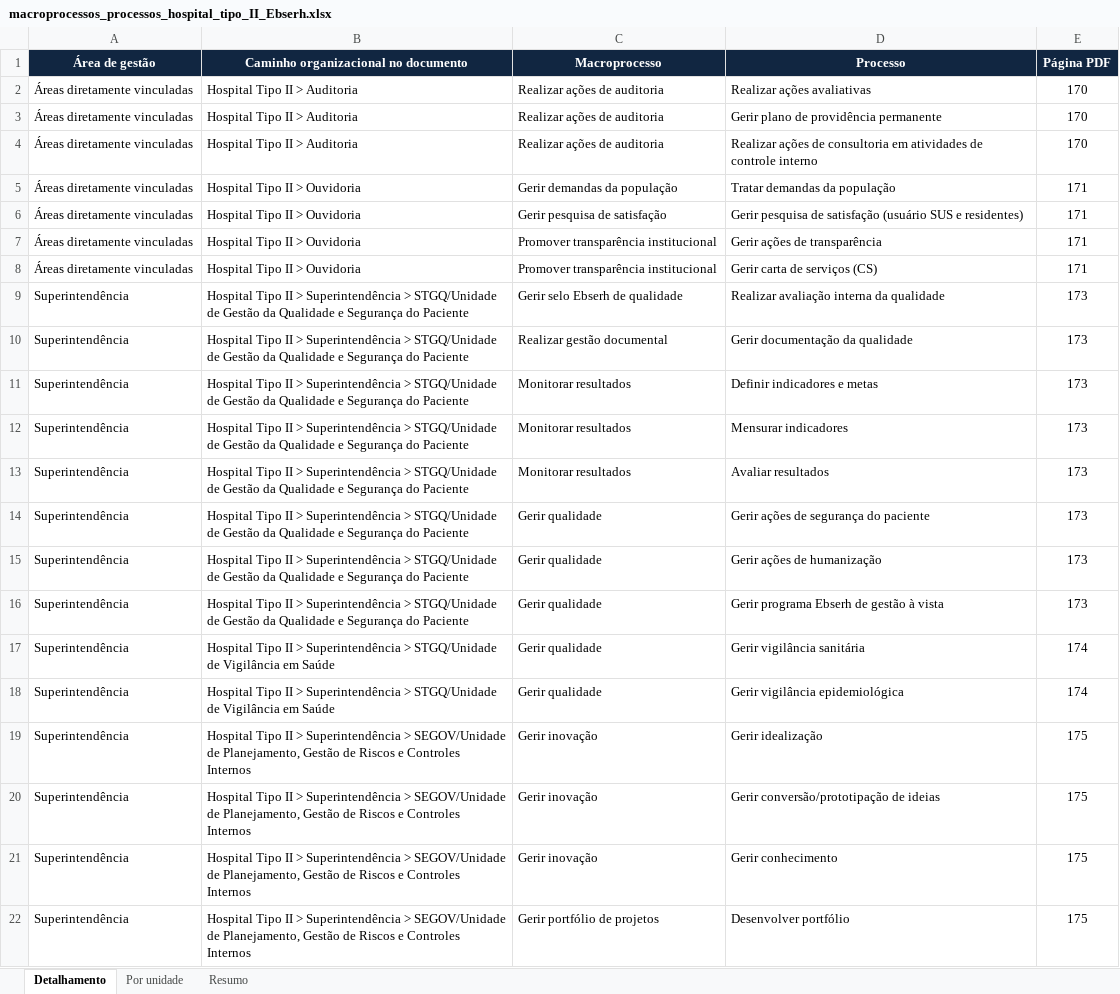
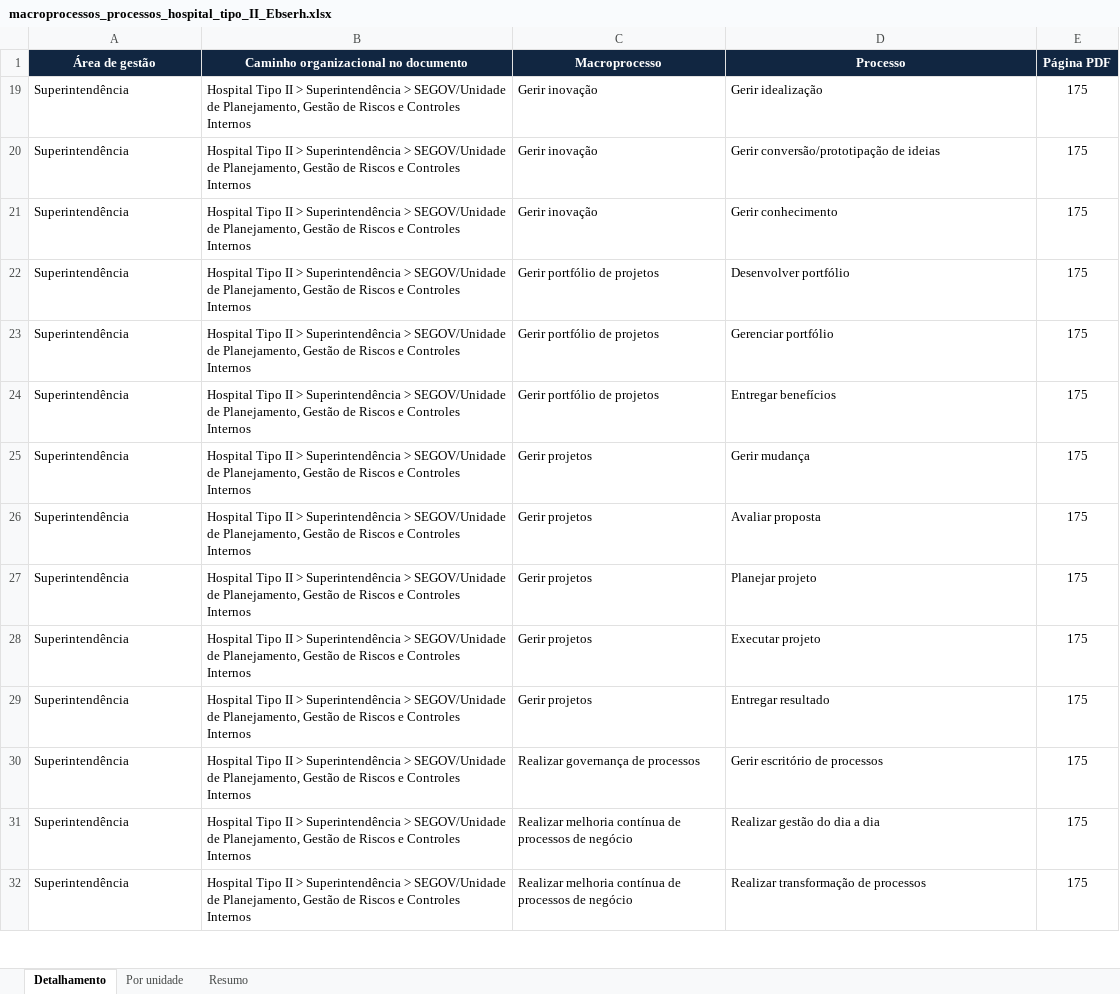
Before and after one commit to Tassiors/Sistema-de-Gestao-de-Riscos, an Excel workbook: docs/referencias/processos_ebserh/macroprocessos_processos_hospital_tipo_II_Ebserh.xlsx, sheet Detalhamento, drawn as a sheet; only a part is shown; the shorter side is filled out with more unchanged rows; values as stored, in another font and other column widths than the file's, no borders; table styles not drawn; the diff covers the shown part only; the diff names each change by its address in the sheet, - before the commit and + after, or states it on an @@ line.

```diff
--- a/docs/referencias/processos_ebserh/macroprocessos_processos_hospital_tipo_II_Ebserh.xlsx (sheet Detalhamento)
+++ b/docs/referencias/processos_ebserh/macroprocessos_processos_hospital_tipo_II_Ebserh.xlsx (sheet Detalhamento)
@@ row 2 hidden: Áreas diretamente vinculadas | Hospital Tipo II > Auditoria | Realizar ações de auditoria | Realizar ações avaliativas | 170 @@
@@ row 3 hidden: Áreas diretamente vinculadas | Hospital Tipo II > Auditoria | Realizar ações de auditoria | Gerir plano de providência permanente | 170 @@
@@ row 4 hidden: Áreas diretamente vinculadas | Hospital Tipo II > Auditoria | Realizar ações de auditoria | Realizar ações de consultoria em atividades de controle interno | 170 @@
@@ row 5 hidden: Áreas diretamente vinculadas | Hospital Tipo II > Ouvidoria | Gerir demandas da população | Tratar demandas da população | 171 @@
@@ row 6 hidden: Áreas diretamente vinculadas | Hospital Tipo II > Ouvidoria | Gerir pesquisa de satisfação | Gerir pesquisa de satisfação (usuário SUS e residentes) | 171 @@
@@ row 7 hidden: Áreas diretamente vinculadas | Hospital Tipo II > Ouvidoria | Promover transparência institucional | Gerir ações de transparência | 171 @@
@@ row 8 hidden: Áreas diretamente vinculadas | Hospital Tipo II > Ouvidoria | Promover transparência institucional | Gerir carta de serviços (CS) | 171 @@
@@ row 9 hidden: Superintendência | Hospital Tipo II > Superintendência > STGQ/Unidade de Gestão da Qualidade e Segurança do Paciente | Gerir selo Ebserh de qualidade | Realizar avaliação interna da qualidade | 173 @@
@@ row 10 hidden: Superintendência | Hospital Tipo II > Superintendência > STGQ/Unidade de Gestão da Qualidade e Segurança do Paciente | Realizar gestão documental | Gerir documentação da qualidade | 173 @@
@@ row 11 hidden: Superintendência | Hospital Tipo II > Superintendência > STGQ/Unidade de Gestão da Qualidade e Segurança do Paciente | Monitorar resultados | Definir indicadores e metas | 173 @@
@@ row 12 hidden: Superintendência | Hospital Tipo II > Superintendência > STGQ/Unidade de Gestão da Qualidade e Segurança do Paciente | Monitorar resultados | Mensurar indicadores | 173 @@
@@ row 13 hidden: Superintendência | Hospital Tipo II > Superintendência > STGQ/Unidade de Gestão da Qualidade e Segurança do Paciente | Monitorar resultados | Avaliar resultados | 173 @@
@@ row 14 hidden: Superintendência | Hospital Tipo II > Superintendência > STGQ/Unidade de Gestão da Qualidade e Segurança do Paciente | Gerir qualidade | Gerir ações de segurança do paciente | 173 @@
@@ row 15 hidden: Superintendência | Hospital Tipo II > Superintendência > STGQ/Unidade de Gestão da Qualidade e Segurança do Paciente | Gerir qualidade | Gerir ações de humanização | 173 @@
@@ row 16 hidden: Superintendência | Hospital Tipo II > Superintendência > STGQ/Unidade de Gestão da Qualidade e Segurança do Paciente | Gerir qualidade | Gerir programa Ebserh de gestão à vista | 173 @@
@@ row 17 hidden: Superintendência | Hospital Tipo II > Superintendência > STGQ/Unidade de Vigilância em Saúde | Gerir qualidade | Gerir vigilância sanitária | 174 @@
@@ row 18 hidden: Superintendência | Hospital Tipo II > Superintendência > STGQ/Unidade de Vigilância em Saúde | Gerir qualidade | Gerir vigilância epidemiológica | 174 @@
```
Also changed, not shown: 207 hidden or unhidden rows elsewhere in this sheet, 34 other files.
